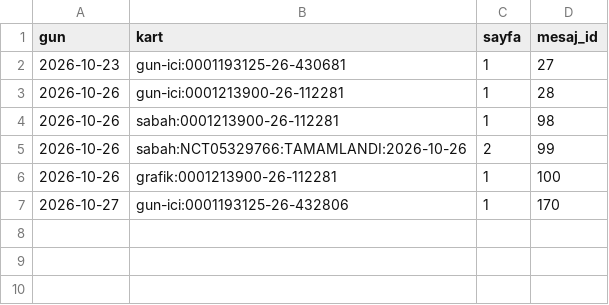
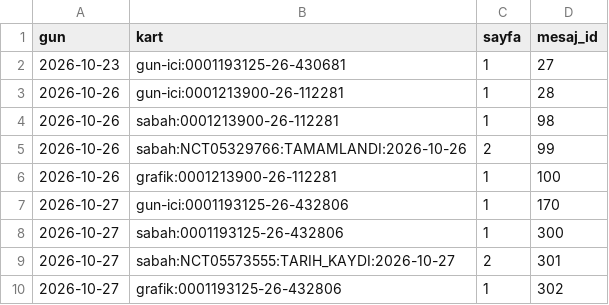
Before and after one commit to senoldak/rasathane, a CSV file: biOF/rasathane/veri/gonderilen_kartlar.csv, drawn as a sheet; the diff names each change by its address in the sheet, - before the commit and + after, or states it on an @@ line.

Commit message:
biOF: rasathane durumu güncellendi (sabah) [skip ci]

```diff
--- a/biOF/rasathane/veri/gonderilen_kartlar.csv
+++ b/biOF/rasathane/veri/gonderilen_kartlar.csv
+row 8: 2026-10-27 | sabah:0001193125-26-432806 | 1 | 300
+row 9: 2026-10-27 | sabah:NCT05573555:TARIH_KAYDI:2026-10-27 | 2 | 301
+row 10: 2026-10-27 | grafik:0001193125-26-432806 | 1 | 302
```
Also changed, not shown: biOF/rasathane/veri/eslesmeyen_sponsorlar.csv, 2 other files.
